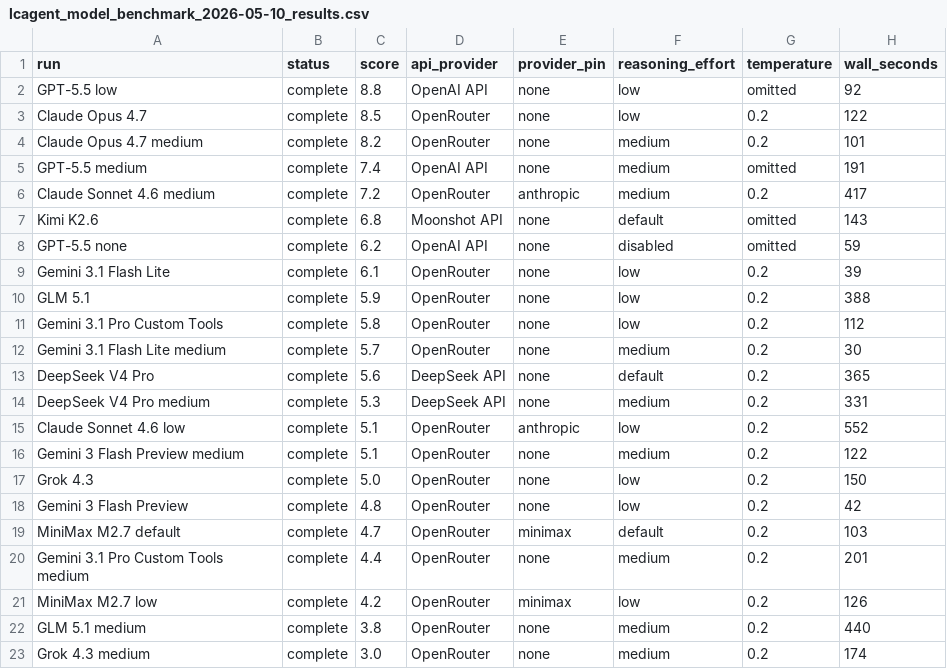
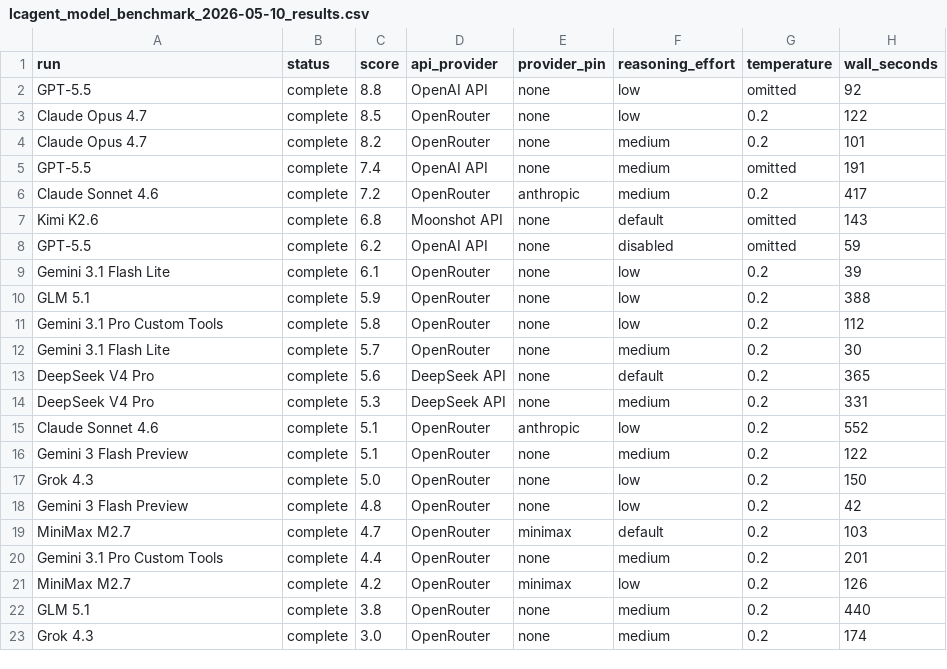
Before and after one commit to dpasca/LittleControlRoom, a CSV file: docs/research/lcagent_model_benchmark_2026-05-10_results.csv, drawn as a sheet; only a part is shown; the diff names each change by its address in the sheet, - before the commit and + after, or states it on an @@ line.

Commit message:
docs(lcagent): simplify benchmark table labels

```diff
--- a/docs/research/lcagent_model_benchmark_2026-05-10_results.csv
+++ b/docs/research/lcagent_model_benchmark_2026-05-10_results.csv
-A2 (run): GPT-5.5 low
+A2 (run): GPT-5.5
-A4 (run): Claude Opus 4.7 medium
+A4 (run): Claude Opus 4.7
-A5 (run): GPT-5.5 medium
+A5 (run): GPT-5.5
-A6 (run): Claude Sonnet 4.6 medium
+A6 (run): Claude Sonnet 4.6
-A8 (run): GPT-5.5 none
+A8 (run): GPT-5.5
-A12 (run): Gemini 3.1 Flash Lite medium
+A12 (run): Gemini 3.1 Flash Lite
-A14 (run): DeepSeek V4 Pro medium
+A14 (run): DeepSeek V4 Pro
-A15 (run): Claude Sonnet 4.6 low
+A15 (run): Claude Sonnet 4.6
-A16 (run): Gemini 3 Flash Preview medium
+A16 (run): Gemini 3 Flash Preview
-A19 (run): MiniMax M2.7 default
+A19 (run): MiniMax M2.7
-A20 (run): Gemini 3.1 Pro Custom Tools medium
+A20 (run): Gemini 3.1 Pro Custom Tools
-A21 (run): MiniMax M2.7 low
+A21 (run): MiniMax M2.7
-A22 (run): GLM 5.1 medium
+A22 (run): GLM 5.1
-A23 (run): Grok 4.3 medium
+A23 (run): Grok 4.3
```
Also changed, not shown: 2 other files.
